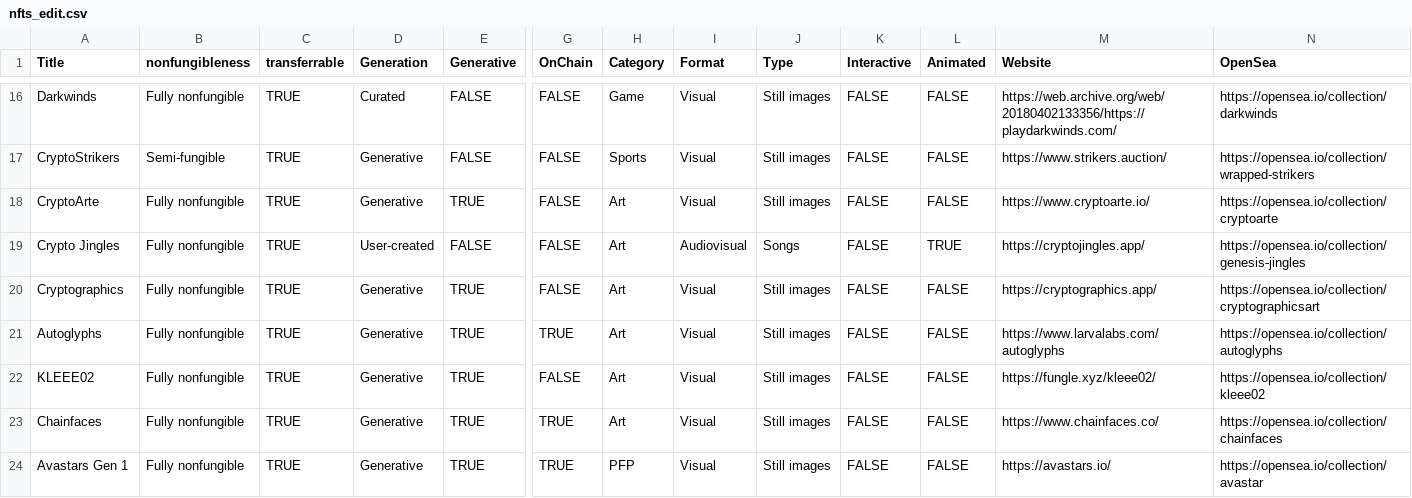
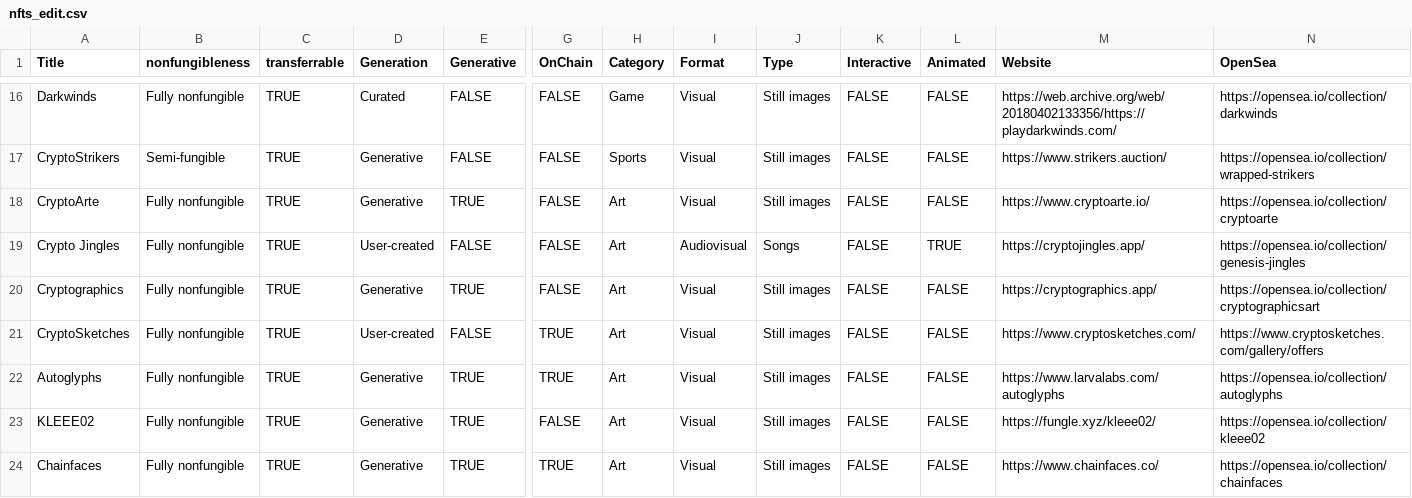
Before and after one commit to chainleft/nft.observer, a CSV file: nfts_edit.csv, drawn as a sheet; only a part is shown, gaps mark what is left out; the shorter side is filled out with more unchanged rows; rows hold the shown columns only; the diff names each change by its address in the sheet, - before the commit and + after, or states it on an @@ line.

Commit message:
Add files via upload

```diff
--- a/nfts_edit.csv
+++ b/nfts_edit.csv
+row 21: CryptoSketches | Fully nonfungible | TRUE | User-created | FALSE | TRUE | Art | Visual | Still images | FALSE | FALSE | https://www.cryptosketches.com/ | https://www.cryptosketches.com/gallery/offers
```
